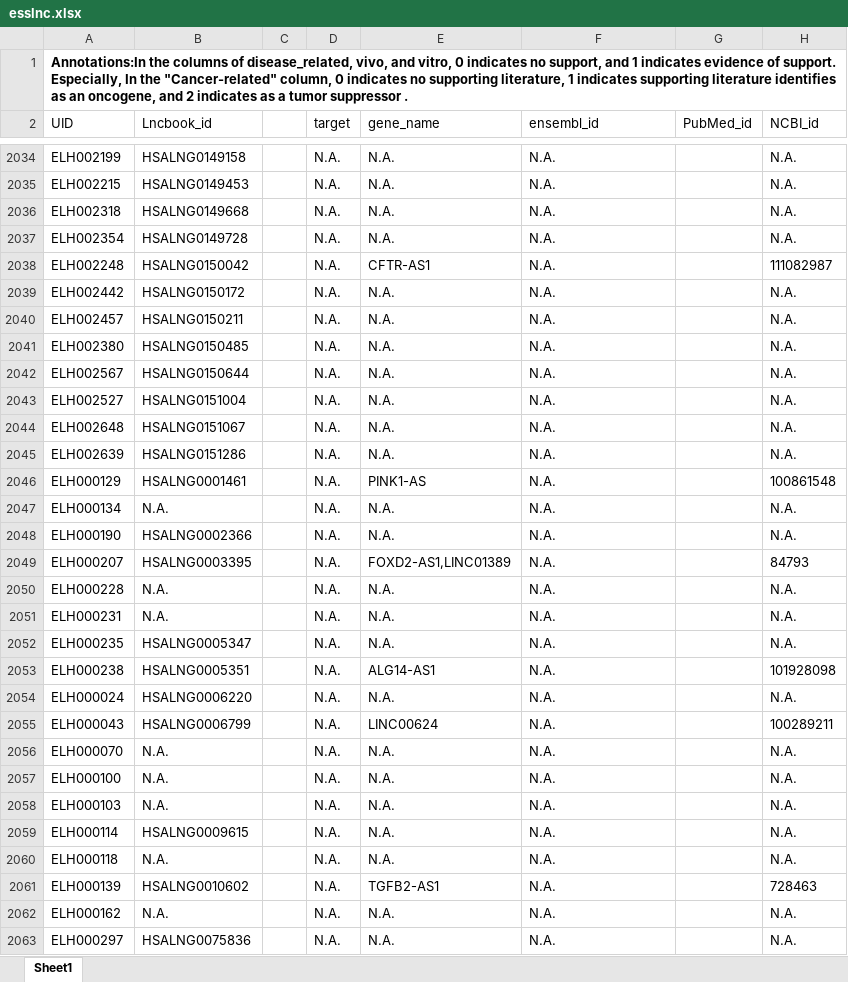
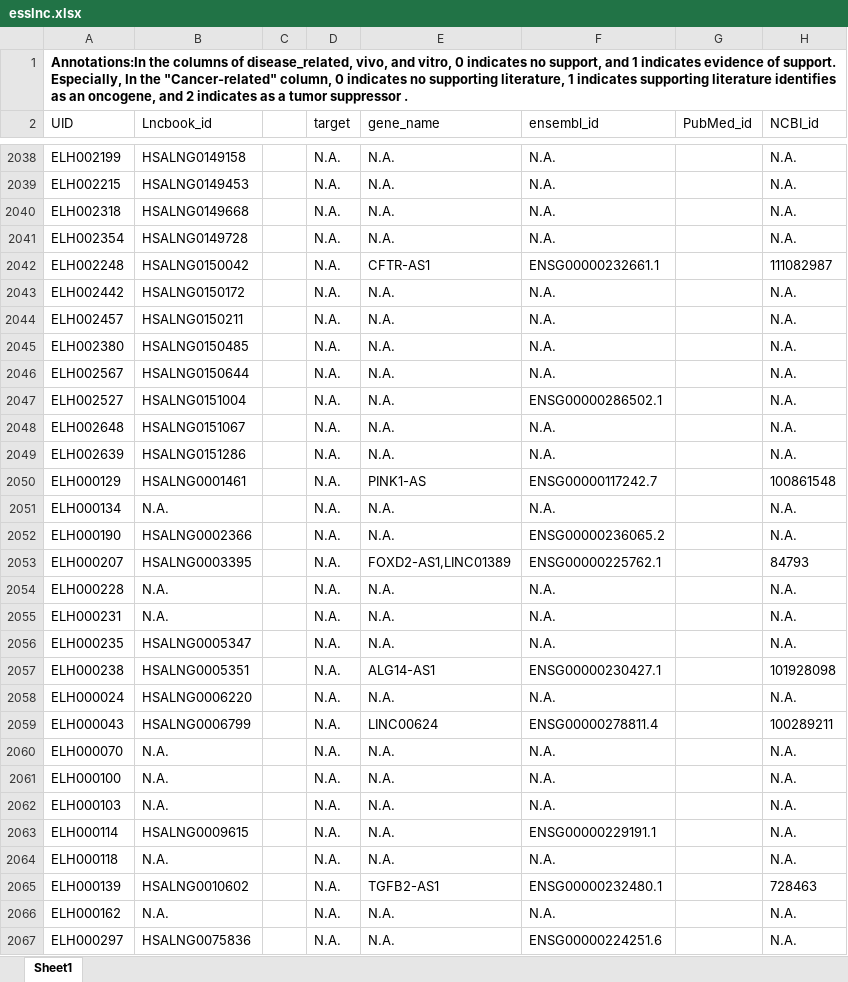
Before and after one commit to auggieyd/dbesslnc2.0, an Excel workbook: public/data/esslnc.xlsx, sheet Sheet1, drawn as a sheet; only a part is shown, gaps mark what is left out; values as stored, in another font and other column widths than the file's, no borders; addresses are those after the commit; the diff covers the shown part only; the diff names each change by its address in the sheet, - before the commit and + after, or states it on an @@ line.

```diff
--- a/public/data/esslnc.xlsx (sheet Sheet1)
+++ b/public/data/esslnc.xlsx (sheet Sheet1)
-F2042 (ensembl_id): N.A.
+F2042 (ensembl_id): ENSG00000232661.1
-F2047 (ensembl_id): N.A.
+F2047 (ensembl_id): ENSG00000286502.1
-F2050 (ensembl_id): N.A.
+F2050 (ensembl_id): ENSG00000117242.7
-F2052 (ensembl_id): N.A.
+F2052 (ensembl_id): ENSG00000236065.2
-F2053 (ensembl_id): N.A.
+F2053 (ensembl_id): ENSG00000225762.1
-F2057 (ensembl_id): N.A.
+F2057 (ensembl_id): ENSG00000230427.1
-F2059 (ensembl_id): N.A.
+F2059 (ensembl_id): ENSG00000278811.4
-F2063 (ensembl_id): N.A.
+F2063 (ensembl_id): ENSG00000229191.1
-F2065 (ensembl_id): N.A.
+F2065 (ensembl_id): ENSG00000232480.1
-F2067 (ensembl_id): N.A.
+F2067 (ensembl_id): ENSG00000224251.6
```
Also changed, not shown: 4 moved rows and 353 edited cells elsewhere in this sheet, public/data/disease_related.xlsx, 18 other files.
